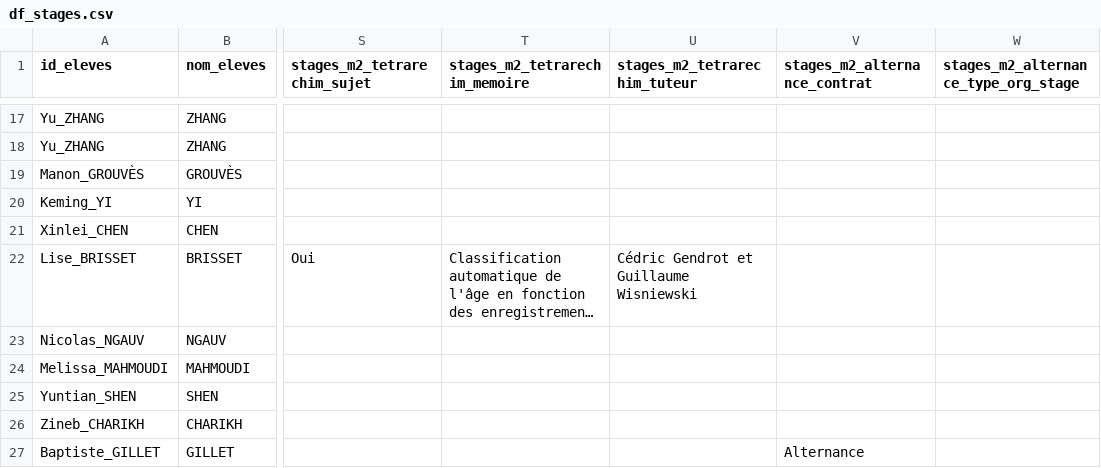
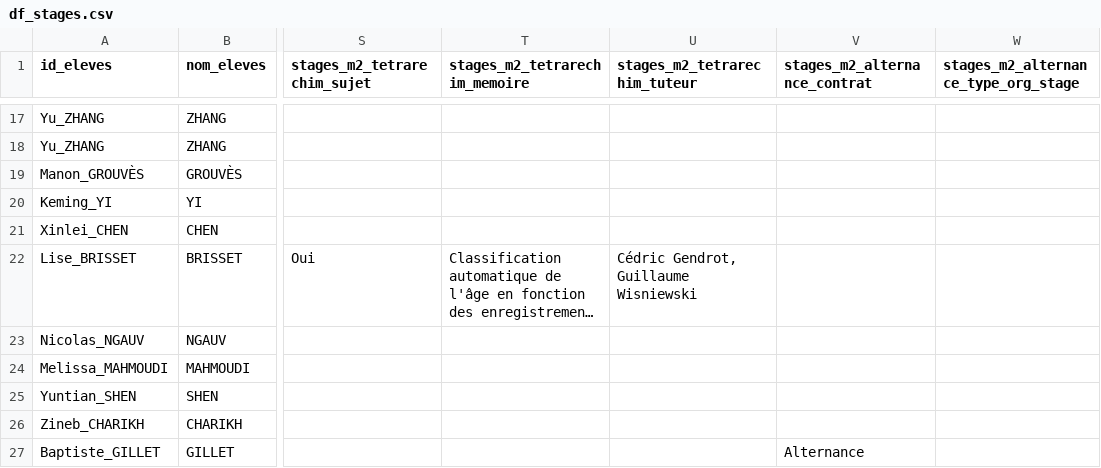
Before and after one commit to ASVienot/ontologie_masterTAL, a CSV file: data/df_stages.csv, drawn as a sheet; only a part is shown, gaps mark what is left out; long unchanged cells end in …; the diff names each change by its address in the sheet, - before the commit and + after, or states it on an @@ line.

```diff
--- a/data/df_stages.csv
+++ b/data/df_stages.csv
-U22 (stages_m2_tetrarechim_tuteur): Cédric Gendrot et Guillaume Wisniewski
+U22 (stages_m2_tetrarechim_tuteur): Cédric Gendrot, Guillaume Wisniewski
```
Also changed, not shown: data/eleves_avec_cours.csv, data/formulaire.csv, 4 other files.
